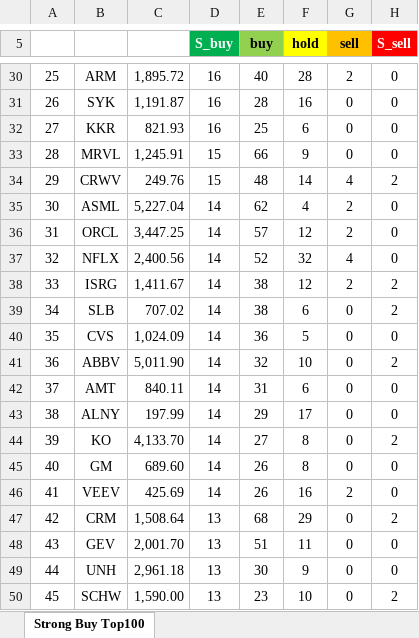
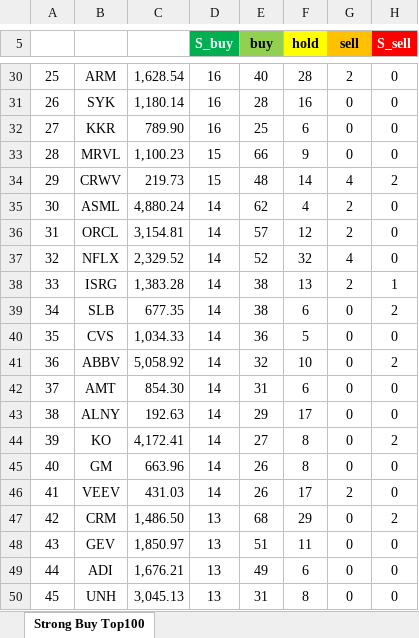
Before and after one commit to yuunseong20-hash/strongbut_top100, an Excel workbook: docs/strong_buy_top100.xlsx, sheet Strong Buy Top100, drawn as a sheet; only a part is shown, gaps mark what is left out; values as stored, in another font and other column widths than the file's, no borders; the diff covers the shown part only; the diff names each change by its address in the sheet, - before the commit and + after, or states it on an @@ line.

```diff
--- a/docs/strong_buy_top100.xlsx (sheet Strong Buy Top100)
+++ b/docs/strong_buy_top100.xlsx (sheet Strong Buy Top100)
-C30: 1,895.72
+C30: 1,628.54
-C31: 1,191.87
+C31: 1,180.14
-C32: 821.93
+C32: 789.90
-C33: 1,245.91
+C33: 1,100.23
-C34: 249.76
+C34: 219.73
-C35: 5,227.04
+C35: 4,880.24
-C36: 3,447.25
+C36: 3,154.81
-C37: 2,400.56
+C37: 2,329.52
-C38: 1,411.67
+C38: 1,383.28
-F38 (hold): 12
+F38 (hold): 13
-H38 (S_sell): 2
+H38 (S_sell): 1
-C39: 707.02
+C39: 677.35
-C40: 1,024.09
+C40: 1,034.33
-C41: 5,011.90
+C41: 5,058.92
-C42: 840.11
+C42: 854.30
-C43: 197.99
+C43: 192.63
-C44: 4,133.70
+C44: 4,172.41
-C45: 689.60
+C45: 663.96
-C46: 425.69
+C46: 431.03
-F46 (hold): 16
+F46 (hold): 17
-C47: 1,508.64
+C47: 1,486.50
-C48: 2,001.70
+C48: 1,850.97
-B49: UNH
+B49: ADI
-C49: 2,961.18
+C49: 1,676.21
-E49 (buy): 30
+E49 (buy): 49
-F49 (hold): 9
+F49 (hold): 6
-B50: SCHW
+B50: UNH
-C50: 1,590.00
+C50: 3,045.13
-E50 (buy): 23
+E50 (buy): 31
-F50 (hold): 10
+F50 (hold): 8
-H50 (S_sell): 2
+H50 (S_sell): 0
```
Also changed, not shown: 181 edited cells elsewhere in this sheet, 2 other files.
